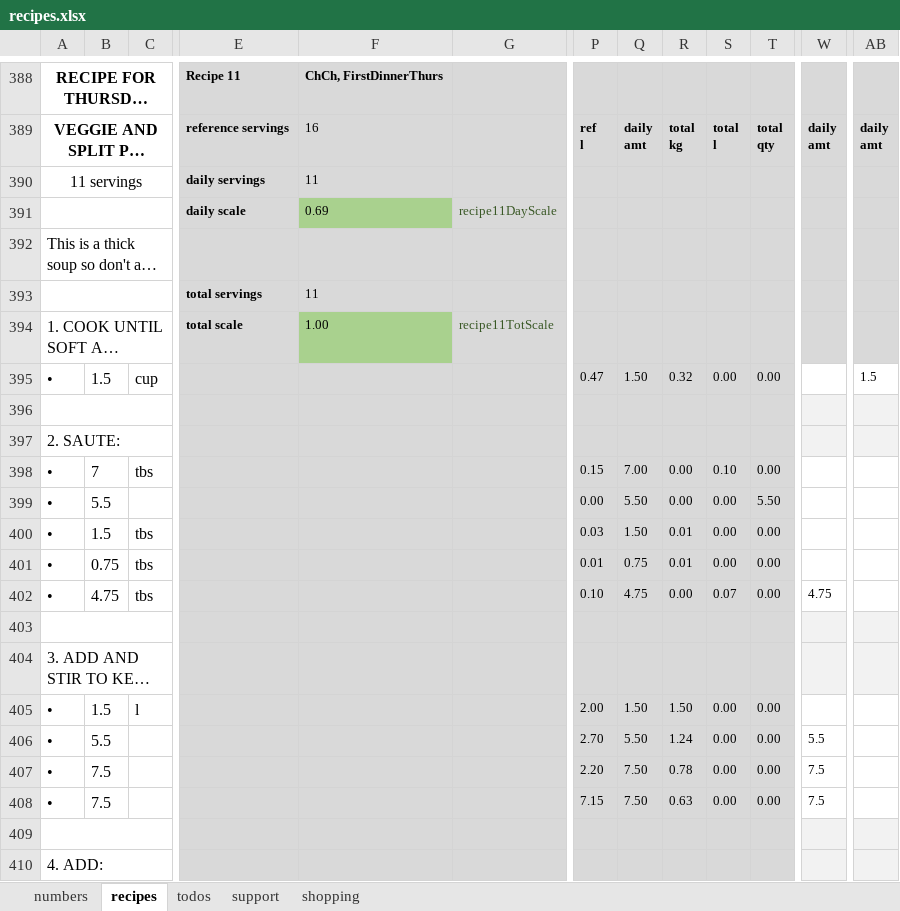
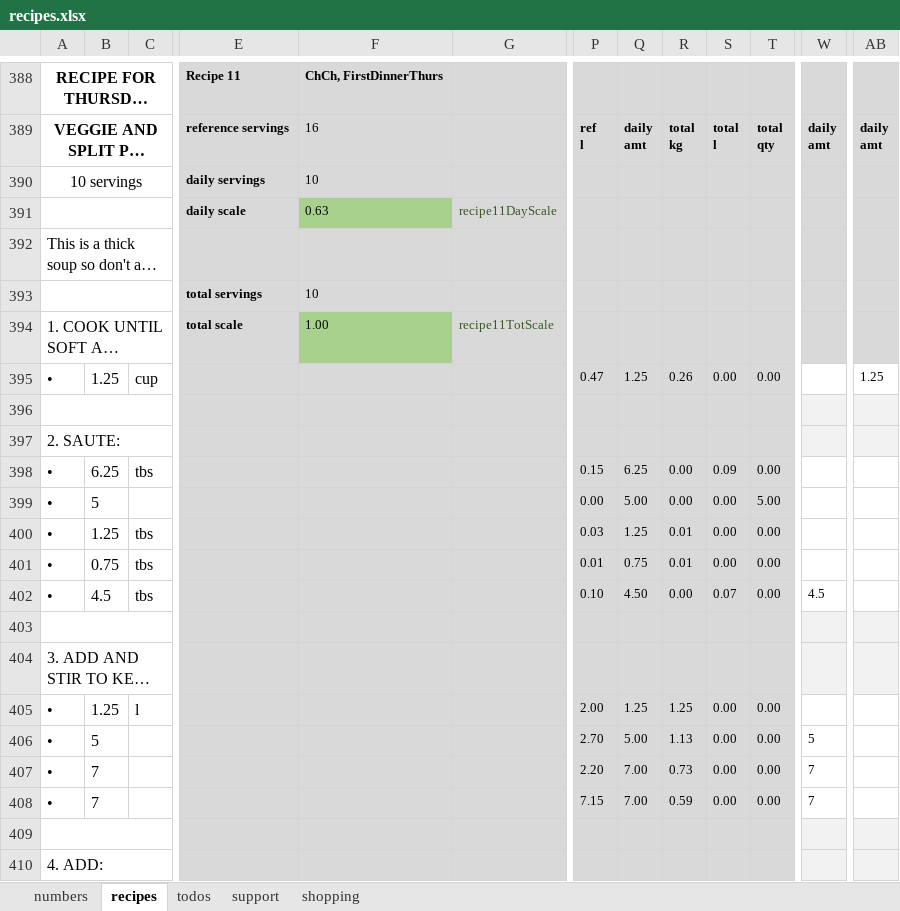
Before and after one commit to leonardguy/dunedin-zen, an Excel workbook: recipes.xlsx, sheet recipes, drawn as a sheet; only a part is shown, gaps mark what is left out; long unchanged cells end in …; values as stored, in another font and other column widths than the file's, no borders; conditional formats not drawn; the diff covers the shown part only; the diff names each change by its address in the sheet, - before the commit and + after, or states it on an @@ line.

```diff
--- a/recipes.xlsx (sheet recipes)
+++ b/recipes.xlsx (sheet recipes)
-A390: 11 servings
+A390: 10 servings
-F390: 11
+F390: 10
-F391: 0.69
+F391: 0.63
-F393: 11
+F393: 10
-B395: 1.5
+B395: 1.25
-Q395: 1.50
+Q395: 1.25
-R395: 0.32
+R395: 0.26
-AB395: 1.5
+AB395: 1.25
-B398: 7
+B398: 6.25
-Q398: 7.00
+Q398: 6.25
-S398: 0.10
+S398: 0.09
-B399: 5.5
+B399: 5
-Q399: 5.50
+Q399: 5.00
-T399: 5.50
+T399: 5.00
-B400: 1.5
+B400: 1.25
-Q400: 1.50
+Q400: 1.25
-B402: 4.75
+B402: 4.5
-Q402: 4.75
+Q402: 4.50
-W402: 4.75
+W402: 4.5
-B405: 1.5
+B405: 1.25
-Q405: 1.50
+Q405: 1.25
-R405: 1.50
+R405: 1.25
-B406: 5.5
+B406: 5
-Q406: 5.50
+Q406: 5.00
-R406: 1.24
+R406: 1.13
-W406: 5.5
+W406: 5
-B407:B408: 7.5
+B407:B408: 7
-Q407:Q408: 7.50
+Q407:Q408: 7.00
-R407: 0.78
+R407: 0.73
-W407:W408: 7.5
+W407:W408: 7
-R408: 0.63
+R408: 0.59
```
Also changed, not shown: 1 added row and 346 edited cells elsewhere in this sheet, sheet shopping, sheet support, sheet numbers, sheet todos, formulas that keep their value.
